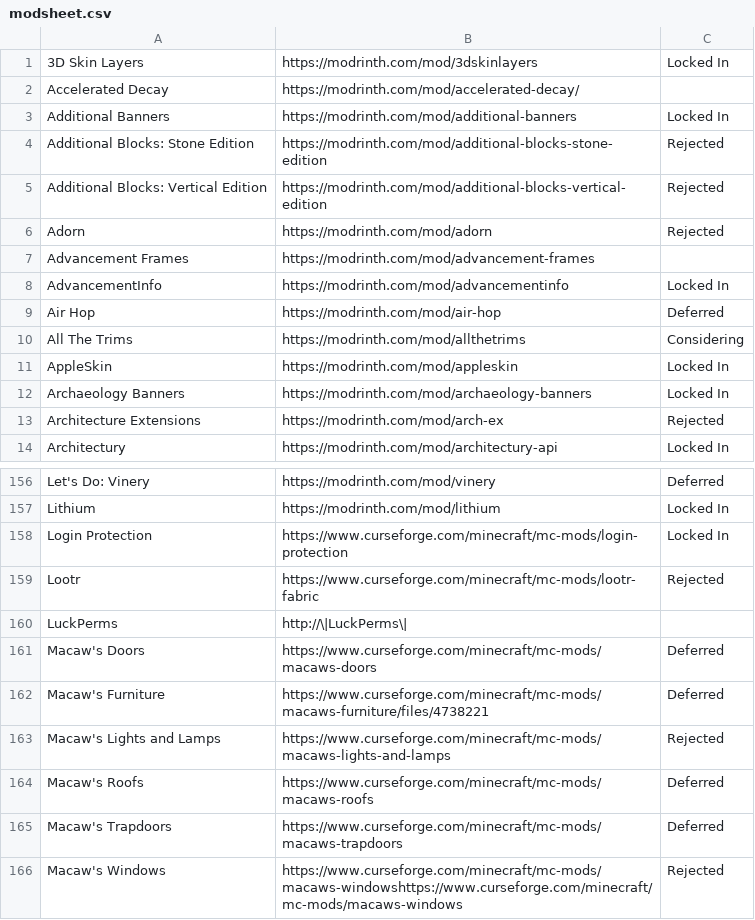
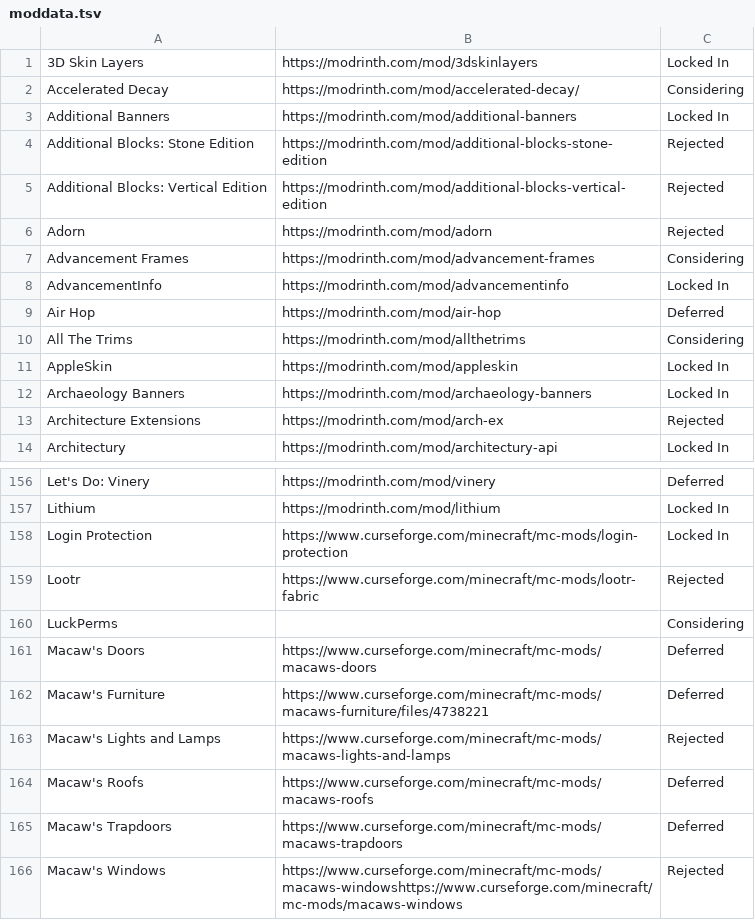
Before and after one commit to dninemfive/mmm, a TSV file: moddata.tsv (was modsheet.csv), drawn as a sheet; only a part is shown, gaps mark what is left out.

Commit message:
read spreadsheet thingy

```diff
--- a/modsheet.csv
+++ b/moddata.tsv
@@ -1,3 +1,3 @@
 3D Skin Layers	https://modrinth.com/mod/3dskinlayers	Locked In
-Accelerated Decay	https://modrinth.com/mod/accelerated-decay/	
+Accelerated Decay	https://modrinth.com/mod/accelerated-decay/	Considering
 Additional Banners	https://modrinth.com/mod/additional-banners	Locked In
@@ -6,3 +6,3 @@ Additional Blocks: Vertical Edition	https://modrinth.com/mod/additional-blocks-v
 Adorn	https://modrinth.com/mod/adorn	Rejected
-Advancement Frames	https://modrinth.com/mod/advancement-frames	
+Advancement Frames	https://modrinth.com/mod/advancement-frames	Considering
 AdvancementInfo	https://modrinth.com/mod/advancementinfo	Locked In
@@ -159,3 +159,3 @@ Login Protection	https://www.curseforge.com/minecraft/mc-mods/login-protection	L
 Lootr	https://www.curseforge.com/minecraft/mc-mods/lootr-fabric	Rejected
-LuckPerms	http://\|LuckPerms\|	
+LuckPerms		Considering
 Macaw's Doors	https://www.curseforge.com/minecraft/mc-mods/macaws-doors	Deferred
```
Also changed, not shown: 2 other files.
